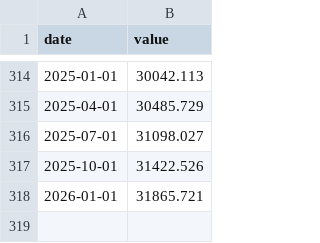
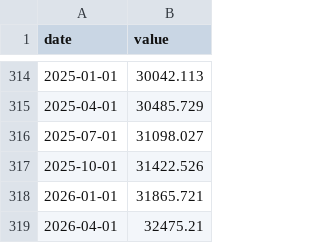
Before and after one commit to cpowers88/root-system, a CSV file: 02-LIBRARY/00-school/04-ECON/datasets/GDP.csv, drawn as a sheet; only a part is shown, gaps mark what is left out.

```diff
--- a/02-LIBRARY/00-school/04-ECON/datasets/GDP.csv
+++ b/02-LIBRARY/00-school/04-ECON/datasets/GDP.csv
@@ -318 +318,2 @@ date,value
 2026-01-01,31865.721
+2026-04-01,32475.21
```
Also changed, not shown: 02-LIBRARY/00-school/04-ECON/datasets/GDPC1.csv, 02-LIBRARY/00-school/04-ECON/datasets/UNRATE.csv, 1 other file.
